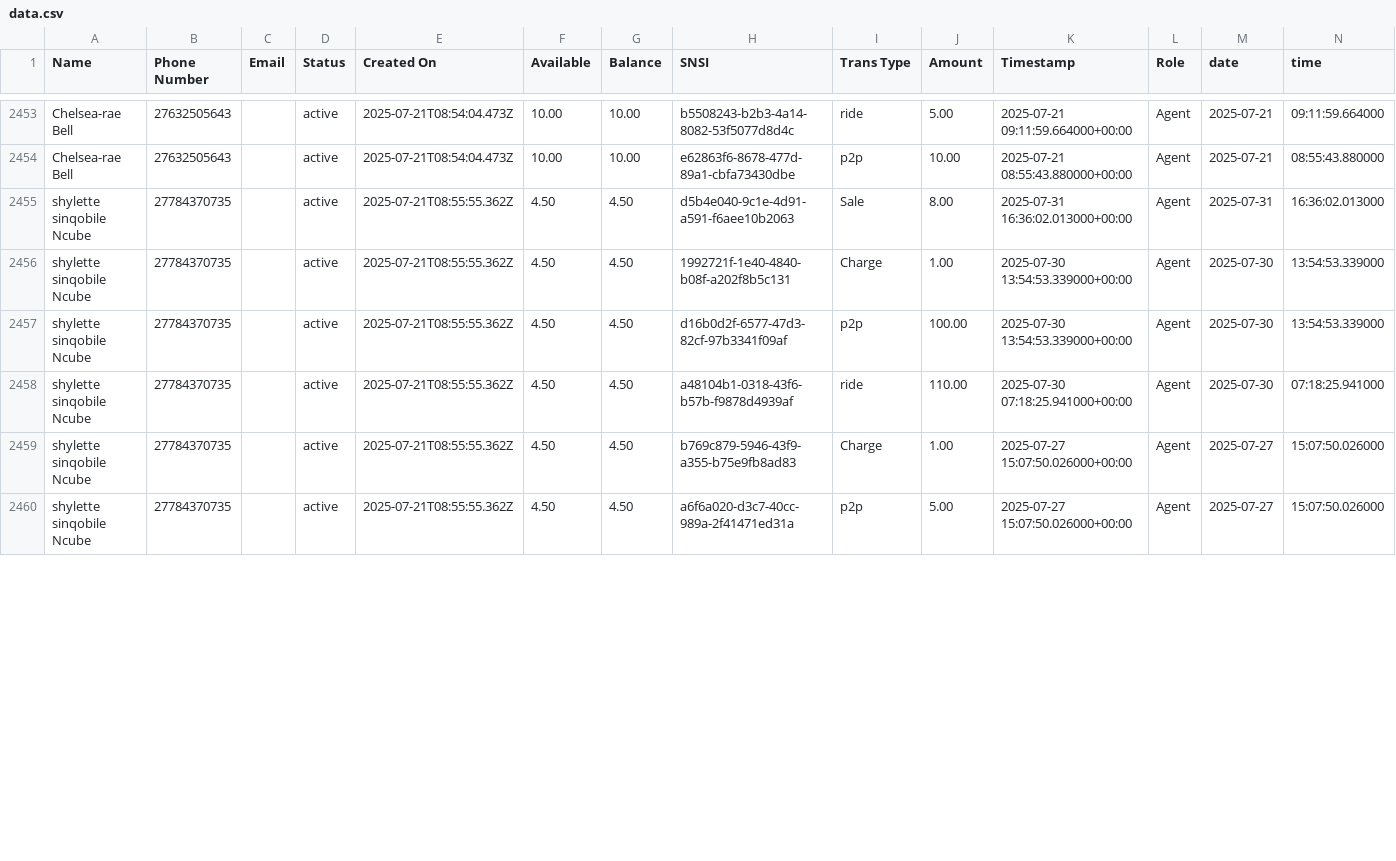
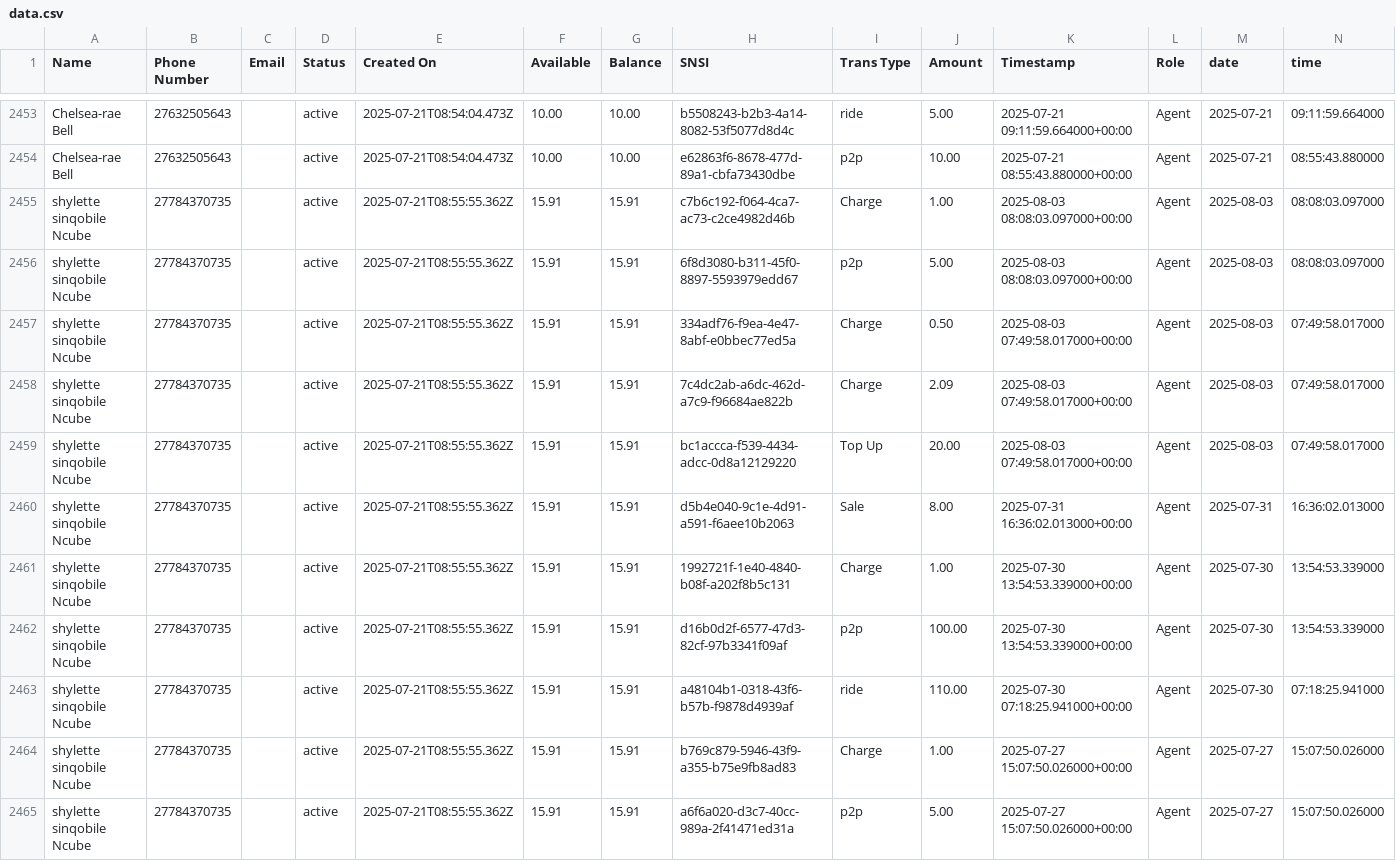
Before and after one commit to Kamal-Moha/WiTaxi-Pay-Analytics-Bhadala, a CSV file: Data/data.csv, drawn as a sheet; only a part is shown, gaps mark what is left out; the diff covers the shown part only.

```diff
--- a/Data/data.csv
+++ b/Data/data.csv
@@ -2454,7 +2454,12 @@ Chelsea-rae Bell,27632505643,,active,2025-07-21T08:54:04.473Z,10.00,10.00,b55082
 Chelsea-rae Bell,27632505643,,active,2025-07-21T08:54:04.473Z,10.00,10.00,e62863f6-8678-477d-89a1-cbfa73430dbe,p2p,10.00,2025-07-21 08:55:43.880000+00:00,Agent,2025-07-21,08:55:43.880000
-shylette sinqobile Ncube,27784370735,,active,2025-07-21T08:55:55.362Z,4.50,4.50,d5b4e040-9c1e-4d91-a591-f6aee10b2063,Sale,8.00,2025-07-31 16:36:02.013000+00:00,Agent,2025-07-31,16:36:02.013000
-shylette sinqobile Ncube,27784370735,,active,2025-07-21T08:55:55.362Z,4.50,4.50,1992721f-1e40-4840-b08f-a202f8b5c131,Charge,1.00,2025-07-30 13:54:53.339000+00:00,Agent,2025-07-30,13:54:53.339000
-shylette sinqobile Ncube,27784370735,,active,2025-07-21T08:55:55.362Z,4.50,4.50,d16b0d2f-6577-47d3-82cf-97b3341f09af,p2p,100.00,2025-07-30 13:54:53.339000+00:00,Agent,2025-07-30,13:54:53.339000
-shylette sinqobile Ncube,27784370735,,active,2025-07-21T08:55:55.362Z,4.50,4.50,a48104b1-0318-43f6-b57b-f9878d4939af,ride,110.00,2025-07-30 07:18:25.941000+00:00,Agent,2025-07-30,07:18:25.941000
-shylette sinqobile Ncube,27784370735,,active,2025-07-21T08:55:55.362Z,4.50,4.50,b769c879-5946-43f9-a355-b75e9fb8ad83,Charge,1.00,2025-07-27 15:07:50.026000+00:00,Agent,2025-07-27,15:07:50.026000
-shylette sinqobile Ncube,27784370735,,active,2025-07-21T08:55:55.362Z,4.50,4.50,a6f6a020-d3c7-40cc-989a-2f41471ed31a,p2p,5.00,2025-07-27 15:07:50.026000+00:00,Agent,2025-07-27,15:07:50.026000
+shylette sinqobile Ncube,27784370735,,active,2025-07-21T08:55:55.362Z,15.91,15.91,c7b6c192-f064-4ca7-ac73-c2ce4982d46b,Charge,1.00,2025-08-03 08:08:03.097000+00:00,Agent,2025-08-03,08:08:03.097000
+shylette sinqobile Ncube,27784370735,,active,2025-07-21T08:55:55.362Z,15.91,15.91,6f8d3080-b311-45f0-8897-5593979edd67,p2p,5.00,2025-08-03 08:08:03.097000+00:00,Agent,2025-08-03,08:08:03.097000
+shylette sinqobile Ncube,27784370735,,active,2025-07-21T08:55:55.362Z,15.91,15.91,334adf76-f9ea-4e47-8abf-e0bbec77ed5a,Charge,0.50,2025-08-03 07:49:58.017000+00:00,Agent,2025-08-03,07:49:58.017000
+shylette sinqobile Ncube,27784370735,,active,2025-07-21T08:55:55.362Z,15.91,15.91,7c4dc2ab-a6dc-462d-a7c9-f96684ae822b,Charge,2.09,2025-08-03 07:49:58.017000+00:00,Agent,2025-08-03,07:49:58.017000
+shylette sinqobile Ncube,27784370735,,active,2025-07-21T08:55:55.362Z,15.91,15.91,bc1accca-f539-4434-adcc-0d8a12129220,Top Up,20.00,2025-08-03 07:49:58.017000+00:00,Agent,2025-08-03,07:49:58.017000
+shylette sinqobile Ncube,27784370735,,active,2025-07-21T08:55:55.362Z,15.91,15.91,d5b4e040-9c1e-4d91-a591-f6aee10b2063,Sale,8.00,2025-07-31 16:36:02.013000+00:00,Agent,2025-07-31,16:36:02.013000
+shylette sinqobile Ncube,27784370735,,active,2025-07-21T08:55:55.362Z,15.91,15.91,1992721f-1e40-4840-b08f-a202f8b5c131,Charge,1.00,2025-07-30 13:54:53.339000+00:00,Agent,2025-07-30,13:54:53.339000
+shylette sinqobile Ncube,27784370735,,active,2025-07-21T08:55:55.362Z,15.91,15.91,d16b0d2f-6577-47d3-82cf-97b3341f09af,p2p,100.00,2025-07-30 13:54:53.339000+00:00,Agent,2025-07-30,13:54:53.339000
+shylette sinqobile Ncube,27784370735,,active,2025-07-21T08:55:55.362Z,15.91,15.91,a48104b1-0318-43f6-b57b-f9878d4939af,ride,110.00,2025-07-30 07:18:25.941000+00:00,Agent,2025-07-30,07:18:25.941000
+shylette sinqobile Ncube,27784370735,,active,2025-07-21T08:55:55.362Z,15.91,15.91,b769c879-5946-43f9-a355-b75e9fb8ad83,Charge,1.00,2025-07-27 15:07:50.026000+00:00,Agent,2025-07-27,15:07:50.026000
+shylette sinqobile Ncube,27784370735,,active,2025-07-21T08:55:55.362Z,15.91,15.91,a6f6a020-d3c7-40cc-989a-2f41471ed31a,p2p,5.00,2025-07-27 15:07:50.026000+00:00,Agent,2025-07-27,15:07:50.026000
```
Also changed, not shown: 1 added row and 30 edited cells elsewhere in this file, Data/accts_data.csv.
